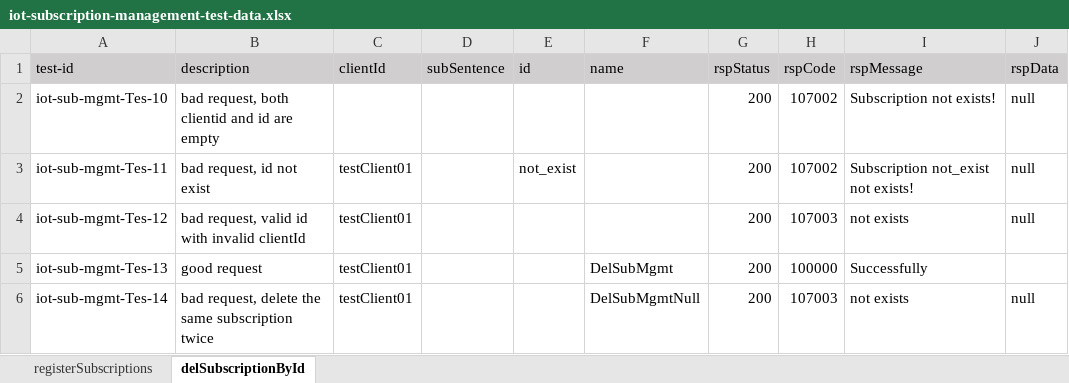
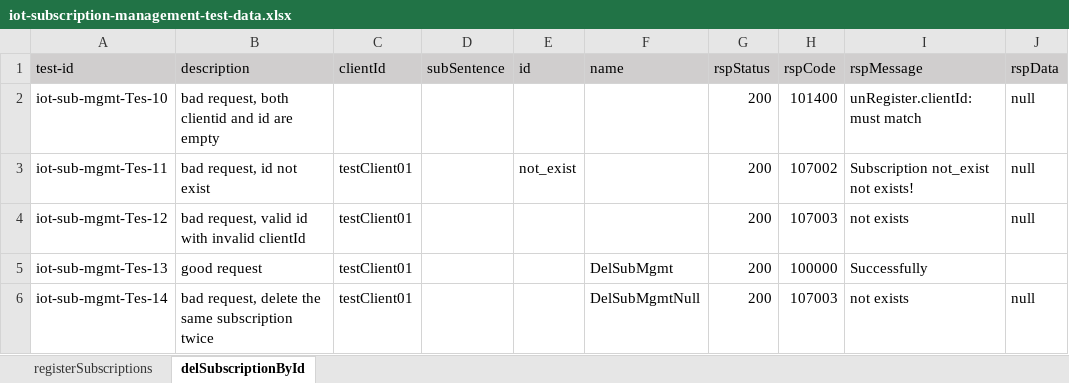
Before and after one commit to shaowenhao/performance-monitoring, an Excel workbook: src/main/resources/test-data-xls/iot-subscription-management-test-data.xlsx, sheet delSubscriptionById, drawn as a sheet; values as stored, in another font and other column widths than the file's, no borders; the diff names each change by its address in the sheet, - before the commit and + after, or states it on an @@ line.

Commit message:
modify iot-subscription-management-test-data.xlsx

```diff
--- a/src/main/resources/test-data-xls/iot-subscription-management-test-data.xlsx (sheet delSubscriptionById)
+++ b/src/main/resources/test-data-xls/iot-subscription-management-test-data.xlsx (sheet delSubscriptionById)
-H2 (rspCode): 107002
+H2 (rspCode): 101400
-I2 (rspMessage): Subscription not exists!
+I2 (rspMessage): unRegister.clientId: must match
```
Also changed, not shown: sheet registerSubscriptions.
